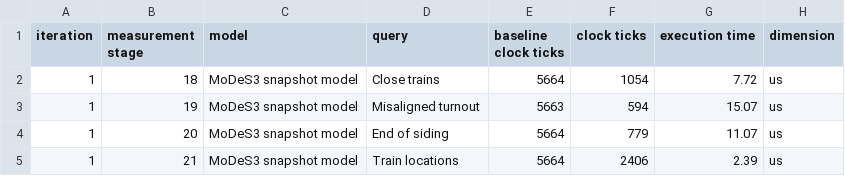
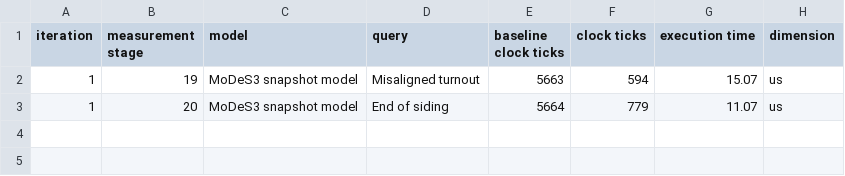
Before and after one commit to imbur/paper-utility-scripts, a CSV file: thesis/data/modes3-xmc4500-unoptimized-query-eval-sf-1.csv, drawn as a sheet; the diff names each change by its address in the sheet, - before the commit and + after, or states it on an @@ line.

Commit message:
Add measurement results for non-optimized query run times

```diff
--- a/thesis/data/modes3-xmc4500-unoptimized-query-eval-sf-1.csv
+++ b/thesis/data/modes3-xmc4500-unoptimized-query-eval-sf-1.csv
-row 2: 1 | 18 | MoDeS3 snapshot model | Close trains | 5664 | 1054 | 7.72 | us
-row 5: 1 | 21 | MoDeS3 snapshot model | Train locations | 5664 | 2406 | 2.39 | us
```
Also changed, not shown: thesis/data/modes3-atsamd21g18a-unoptimized-query-eval-sf-2.csv, thesis/data/modes3-xmc4500-unoptimized-query-eval-sf-10.csv, 13 other files.
